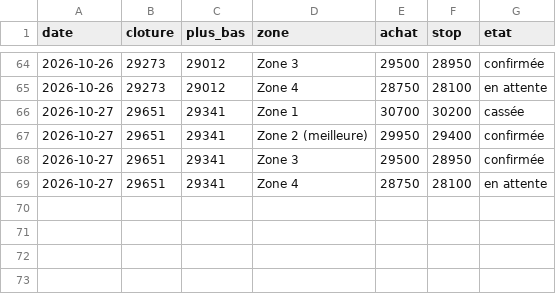
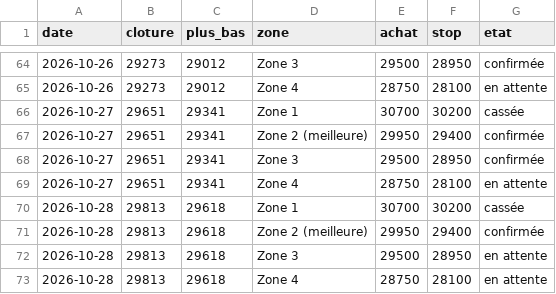
Before and after one commit to zdmooc/trading-perso, a CSV file: reports/zones_NDX.csv, drawn as a sheet; only a part is shown, gaps mark what is left out; the diff names each change by its address in the sheet, - before the commit and + after, or states it on an @@ line.

```diff
--- a/reports/zones_NDX.csv
+++ b/reports/zones_NDX.csv
+row 70: 2026-10-28 | 29813 | 29618 | Zone 1 | 30700 | 30200 | cassée
+row 71: 2026-10-28 | 29813 | 29618 | Zone 2 (meilleure) | 29950 | 29400 | confirmée
+row 72: 2026-10-28 | 29813 | 29618 | Zone 3 | 29500 | 28950 | en attente
+row 73: 2026-10-28 | 29813 | 29618 | Zone 4 | 28750 | 28100 | en attente
```
Also changed, not shown: 6 other files.
